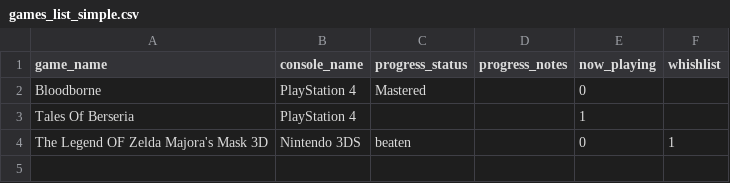
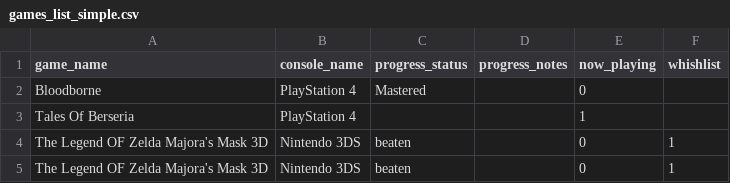
Before and after one commit to Bigpoe/BackloggeryAddGames, a CSV file: backloggery_add_games/utils/games_list_simple.csv, drawn as a sheet; the diff names each change by its address in the sheet, - before the commit and + after, or states it on an @@ line.

```diff
--- a/backloggery_add_games/utils/games_list_simple.csv
+++ b/backloggery_add_games/utils/games_list_simple.csv
+row 5: The Legend OF Zelda Majora's Mask 3D | Nintendo 3DS | beaten |  | 0 | 1
```
Also changed, not shown: 12 other files.
